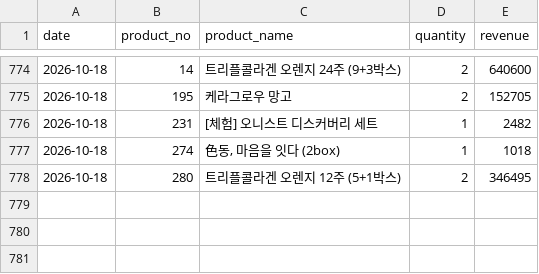
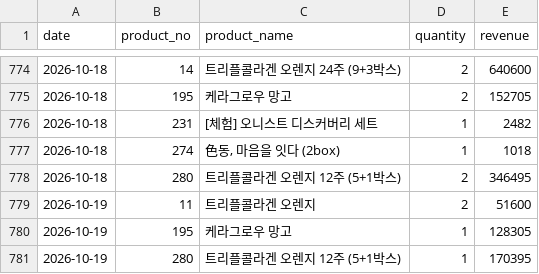
Before and after one commit to kaioh1010/cafe24-tracker, a CSV file: data/daily_first_products.csv, drawn as a sheet; only a part is shown, gaps mark what is left out; the diff names each change by its address in the sheet, - before the commit and + after, or states it on an @@ line.

```diff
--- a/data/daily_first_products.csv
+++ b/data/daily_first_products.csv
+row 779: 2026-10-19 | 11 | 트리플콜라겐 오렌지 | 2 | 51600
+row 780: 2026-10-19 | 195 | 케라그로우 망고 | 1 | 128305
+row 781: 2026-10-19 | 280 | 트리플콜라겐 오렌지 12주 (5+1박스) | 1 | 170395
```
Also changed, not shown: data/daily_sales.csv, data/daily_summary.csv.
